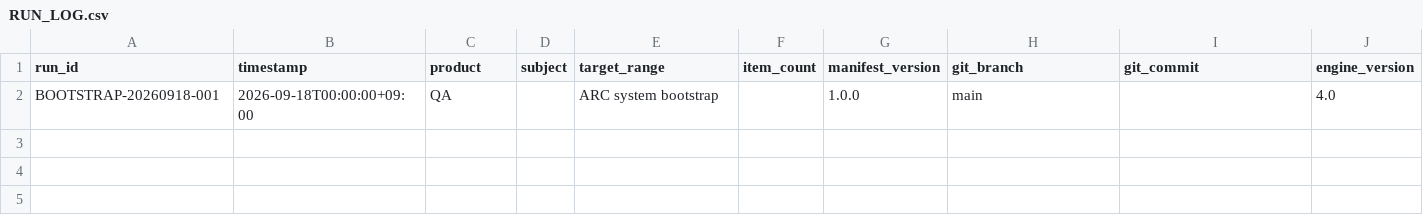
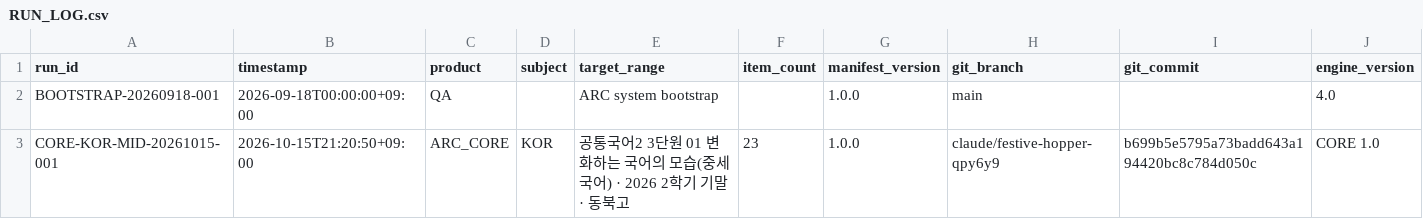
Before and after one commit to chanheep1003-tech/ARC-System, a CSV file: ops/RUN_LOG.csv, drawn as a sheet; only a part is shown; rows hold the shown columns only; the diff names each change by its address in the sheet, - before the commit and + after, or states it on an @@ line.

```diff
--- a/ops/RUN_LOG.csv
+++ b/ops/RUN_LOG.csv
+row 3: CORE-KOR-MID-20261015-001 | 2026-10-15T21:20:50+09:00 | ARC_CORE | KOR | 공통국어2 3단원 01 변화하는 국어의 모습(중세 국어) · 2026 2학기 기말 · 동북고 | 23 | 1.0.0 | claude/festive-hopper-qpy6y9 | b699b5e5795a73badd643a194420bc8c784d050c | CORE 1.0
```
Also changed, not shown: 1 other file.
